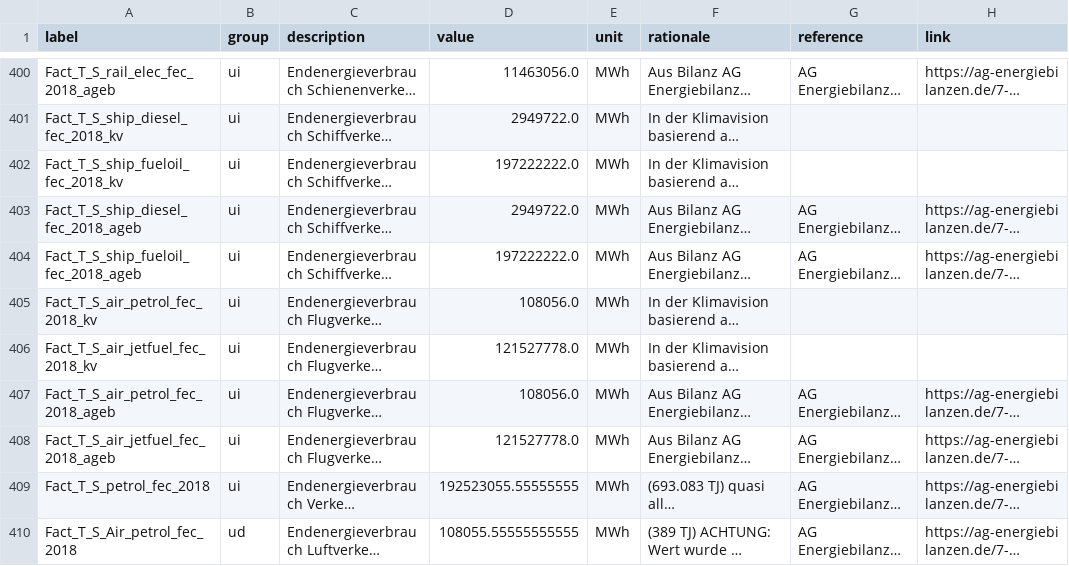
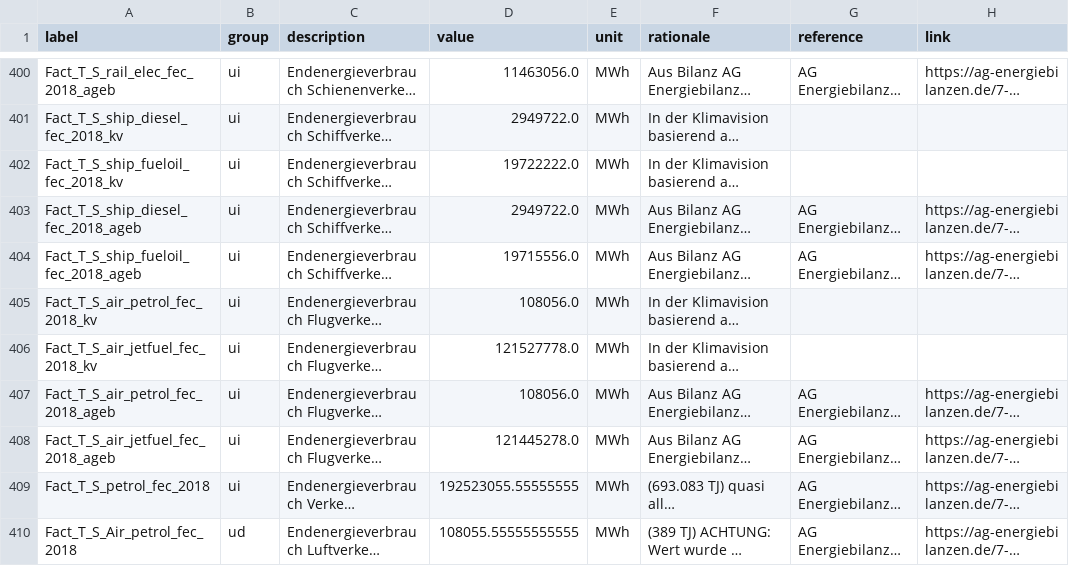
Before and after one commit to GermanZero-de/localzero-data-public, a CSV file: facts/2018.csv, drawn as a sheet; only a part is shown, gaps mark what is left out; long unchanged cells end in …; the diff names each change by its address in the sheet, - before the commit and + after, or states it on an @@ line.

Commit message:
correction of data (typo)

```diff
--- a/facts/2018.csv
+++ b/facts/2018.csv
-D402 (value): 197222222.0
+D402 (value): 19722222.0
-D404 (value): 197222222.0
+D404 (value): 19715556.0
-D408 (value): 121527778.0
+D408 (value): 121445278.0
```
Also changed, not shown: facts/2021.csv.
